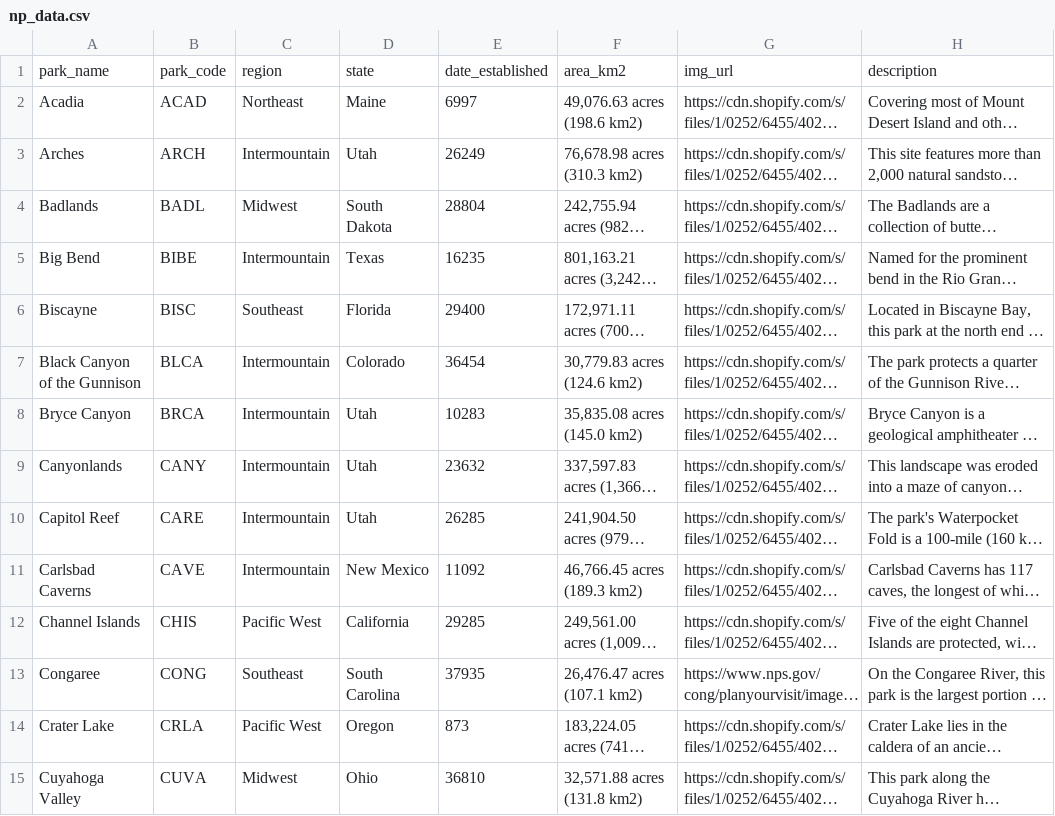
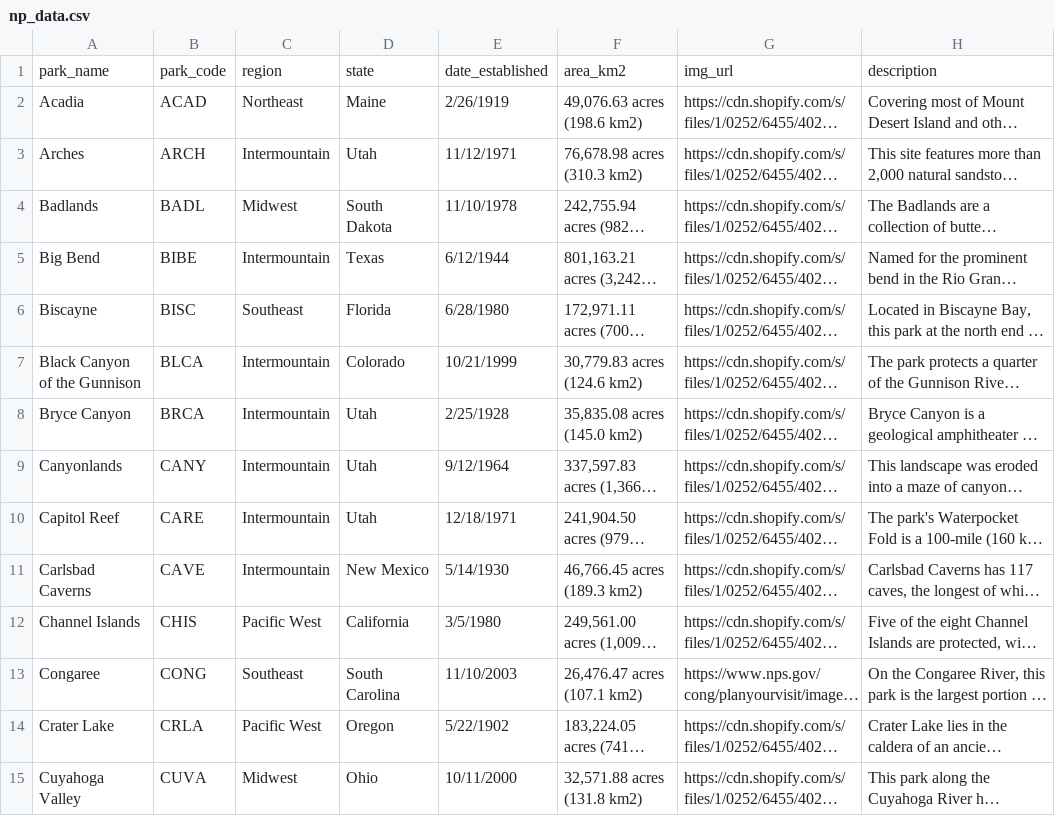
Before and after one commit to pkrosoff/National_Parks_Project, a CSV file: data/np_data.csv, drawn as a sheet; only a part is shown; long unchanged cells end in …; the diff covers the shown part only; the diff names each change by its address in the sheet, - before the commit and + after, or states it on an @@ line.

Commit message:
Fixed dates?

```diff
--- a/data/np_data.csv
+++ b/data/np_data.csv
-E2: 6997
+E2: 2/26/1919
-E3: 26249
+E3: 11/12/1971
-E4: 28804
+E4: 11/10/1978
-E5: 16235
+E5: 6/12/1944
-E6: 29400
+E6: 6/28/1980
-E7: 36454
+E7: 10/21/1999
-E8: 10283
+E8: 2/25/1928
-E9: 23632
+E9: 9/12/1964
-E10: 26285
+E10: 12/18/1971
-E11: 11092
+E11: 5/14/1930
-E12: 29285
+E12: 3/5/1980
-E13: 37935
+E13: 11/10/2003
-E14: 873
+E14: 5/22/1902
-E15: 36810
+E15: 10/11/2000
```
Also changed, not shown: 43 edited cells elsewhere in this file.
